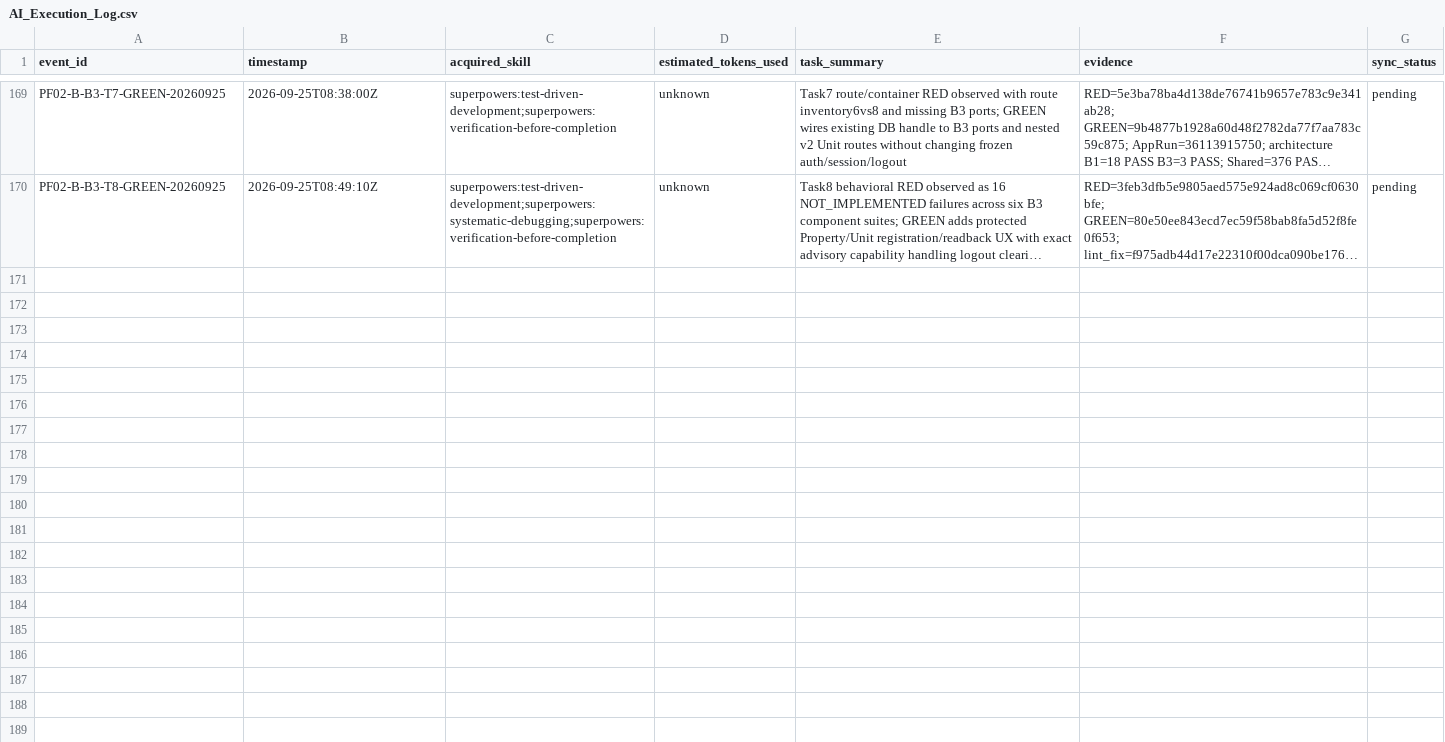
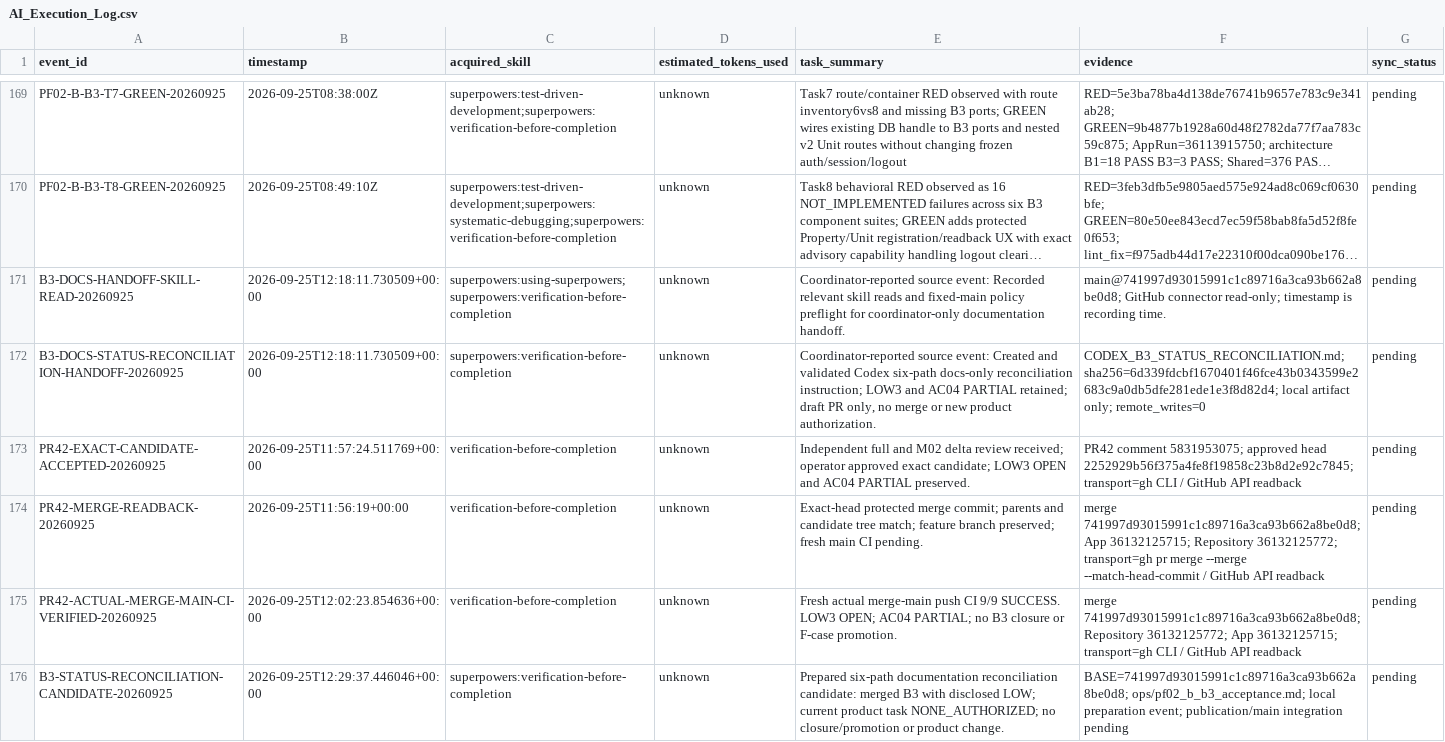
Before and after one commit to edward321416-maker/build-manager, a CSV file: ops/AI_Execution_Log.csv, drawn as a sheet; only a part is shown, gaps mark what is left out; long unchanged cells end in …; the diff names each change by its address in the sheet, - before the commit and + after, or states it on an @@ line.

Commit message:
docs: reconcile B3 accepted implementation status

```diff
--- a/ops/AI_Execution_Log.csv
+++ b/ops/AI_Execution_Log.csv
+row 171: B3-DOCS-HANDOFF-SKILL-READ-20260925 | 2026-09-25T12:18:11.730509+00:00 | superpowers:using-superpowers;superpowers:verification-before-completion | unknown | Coordinator-reported source event: Recorded relevant skill reads and fixed-main policy preflight for coordinator-only documentation handoff. | main@741997d93015991c1c89716a3ca93b662a8be0d8; GitHub connector read-only; timestamp is recording time. | pending
+row 172: B3-DOCS-STATUS-RECONCILIATION-HANDOFF-20260925 | 2026-09-25T12:18:11.730509+00:00 | superpowers:verification-before-completion | unknown | Coordinator-reported source event: Created and validated Codex six-path docs-only reconciliation instruction; LOW3 and AC04 PARTIAL retained; draft PR only, no merge or new product authorization. | CODEX_B3_STATUS_RECONCILIATION.md; sha256=6d339fdcbf1670401f46fce43b0343599e2683c9a0db5dfe281ede1e3f8d82d4; local artifact only; remote_writes=0 | pending
+row 173: PR42-EXACT-CANDIDATE-ACCEPTED-20260925 | 2026-09-25T11:57:24.511769+00:00 | verification-before-completion | unknown | Independent full and M02 delta review received; operator approved exact candidate; LOW3 OPEN and AC04 PARTIAL preserved. | PR42 comment 5831953075; approved head 2252929b56f375a4fe8f19858c23b8d2e92c7845; transport=gh CLI / GitHub API readback | pending
+row 174: PR42-MERGE-READBACK-20260925 | 2026-09-25T11:56:19+00:00 | verification-before-completion | unknown | Exact-head protected merge commit; parents and candidate tree match; feature branch preserved; fresh main CI pending. | merge 741997d93015991c1c89716a3ca93b662a8be0d8; App 36132125715; Repository 36132125772; transport=gh pr merge --merge --match-head-commit / GitHub API readback | pending
+row 175: PR42-ACTUAL-MERGE-MAIN-CI-VERIFIED-20260925 | 2026-09-25T12:02:23.854636+00:00 | verification-before-completion | unknown | Fresh actual merge-main push CI 9/9 SUCCESS. LOW3 OPEN; AC04 PARTIAL; no B3 closure or F-case promotion. | merge 741997d93015991c1c89716a3ca93b662a8be0d8; Repository 36132125772; App 36132125715; transport=gh CLI / GitHub API readback | pending
+row 176: B3-STATUS-RECONCILIATION-CANDIDATE-20260925 | 2026-09-25T12:29:37.446046+00:00 | superpowers:verification-before-completion | unknown | Prepared six-path documentation reconciliation candidate: merged B3 with disclosed LOW; current product task NONE_AUTHORIZED; no closure/promotion or product change. | BASE=741997d93015991c1c89716a3ca93b662a8be0d8; ops/pf02_b_b3_acceptance.md; local preparation event; publication/main integration pending | pending
```
Also changed, not shown: 5 other files.
